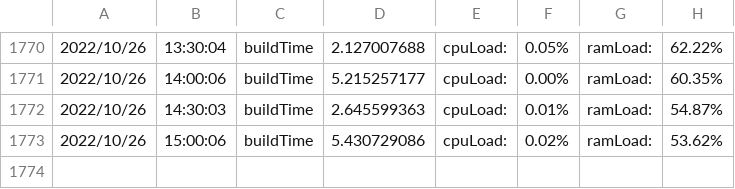
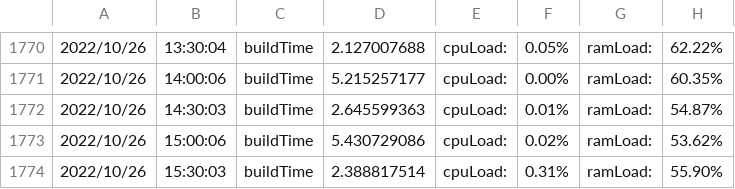
Before and after one commit to njts/mesonguru, a CSV file: logs.csv, drawn as a sheet; only a part is shown, gaps mark what is left out; the diff names each change by its address in the sheet, - before the commit and + after, or states it on an @@ line.

```diff
--- a/logs.csv
+++ b/logs.csv
+row 1774: 2022/10/26 | 15:30:03 | buildTime | 2.388817514 | cpuLoad: | 0.31% | ramLoad: | 55.90%
```
Also changed, not shown: responsetime.csv, 1 other file.
